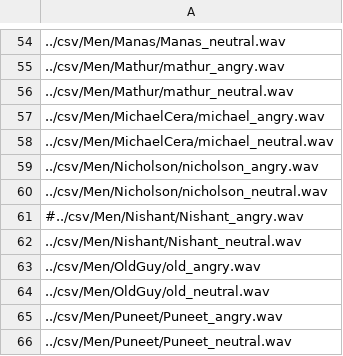
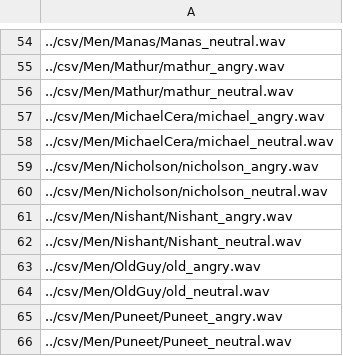
Before and after one commit to dipack95/python_prosodizer, a CSV file: Docs/filenames/men_filenames.csv, drawn as a sheet; only a part is shown, gaps mark what is left out; the diff covers the shown part only.

```diff
--- a/Docs/filenames/men_filenames.csv
+++ b/Docs/filenames/men_filenames.csv
@@ -60,3 +60,3 @@
 ../csv/Men/Nicholson/nicholson_neutral.wav
-#../csv/Men/Nishant/Nishant_angry.wav
+../csv/Men/Nishant/Nishant_angry.wav
 ../csv/Men/Nishant/Nishant_neutral.wav
```
Also changed, not shown: 11 edited cells elsewhere in this file, 2 other files.
